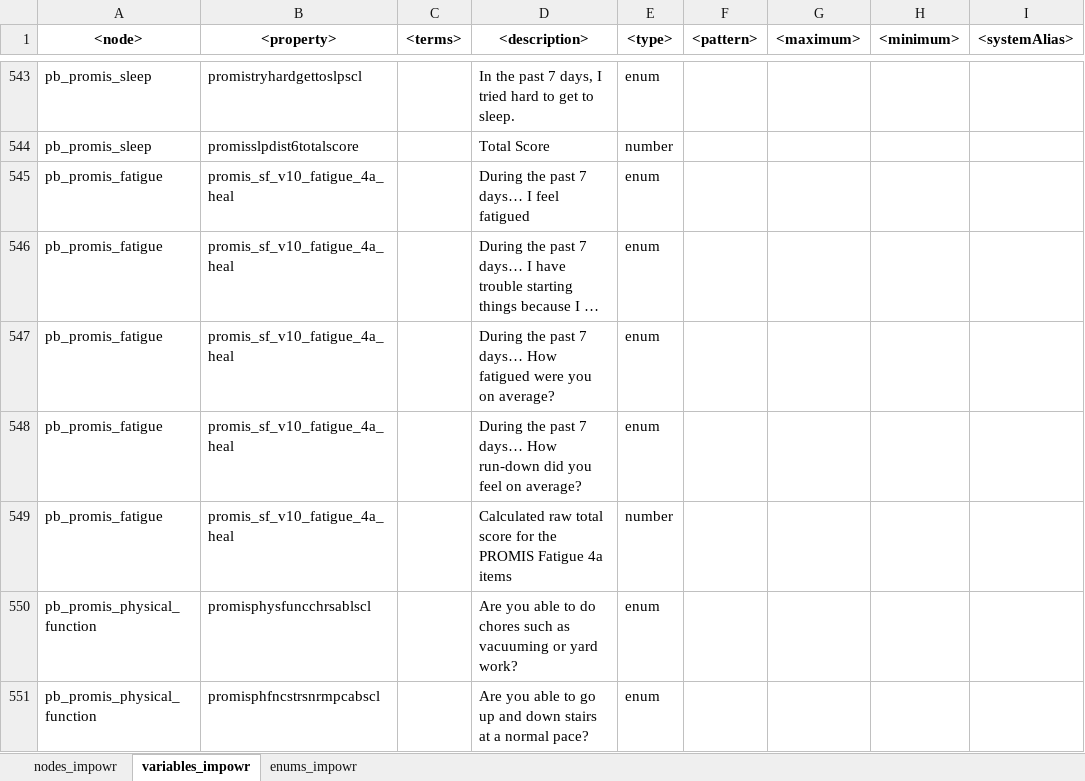
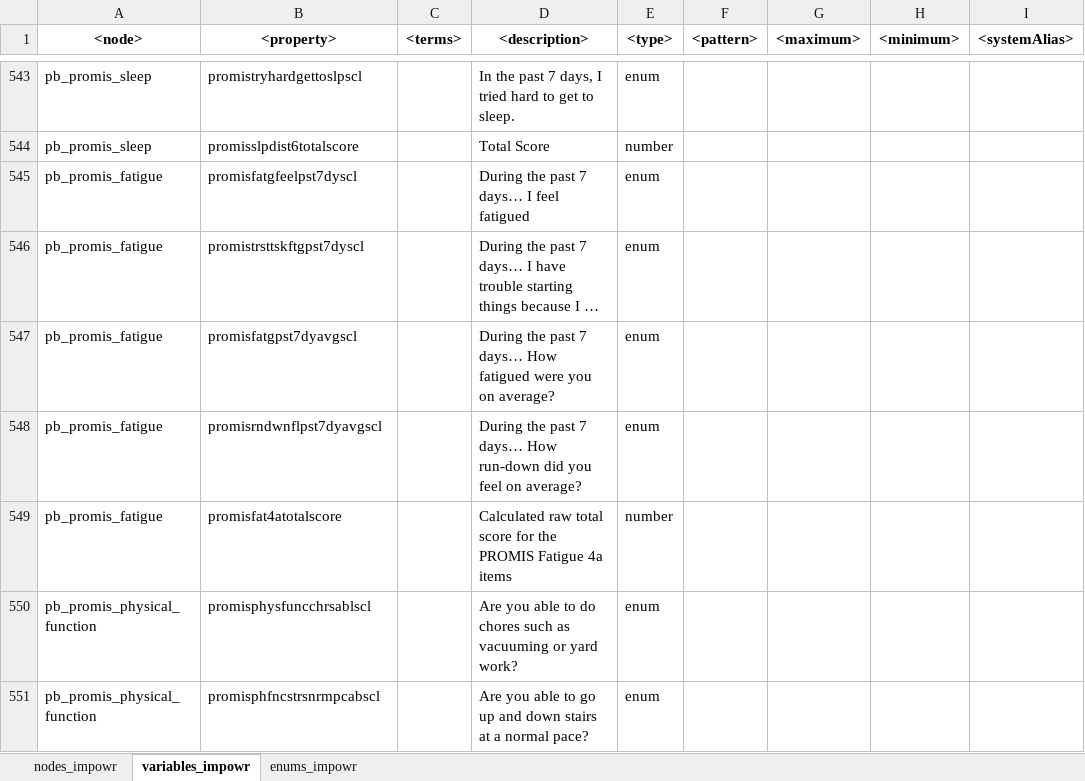
Before and after one commit to uc-cdis/dcfdictionary, an Excel workbook: gdcdictionary/xlsx/nodes_schema_impowr.xlsx, sheet variables_impowr, drawn as a sheet; only a part is shown, gaps mark what is left out; long unchanged cells end in …; values as stored, in another font and other column widths than the file's, no borders; the diff names each change by its address in the sheet, - before the commit and + after, or states it on an @@ line.

Commit message:
Update nodes_schema_impowr.xlsx
Added enums for Sleep / Fatigue

```diff
--- a/gdcdictionary/xlsx/nodes_schema_impowr.xlsx (sheet variables_impowr)
+++ b/gdcdictionary/xlsx/nodes_schema_impowr.xlsx (sheet variables_impowr)
-B545 (<property>): promis_sf_v10_fatigue_4a_heal
+B545 (<property>): promisfatgfeelpst7dyscl
-B546 (<property>): promis_sf_v10_fatigue_4a_heal
+B546 (<property>): promistrsttskftgpst7dyscl
-B547 (<property>): promis_sf_v10_fatigue_4a_heal
+B547 (<property>): promisfatgpst7dyavgscl
-B548 (<property>): promis_sf_v10_fatigue_4a_heal
+B548 (<property>): promisrndwnflpst7dyavgscl
-B549 (<property>): promis_sf_v10_fatigue_4a_heal
+B549 (<property>): promisfat4atotalscore
```
Also changed, not shown: sheet enums_impowr.
